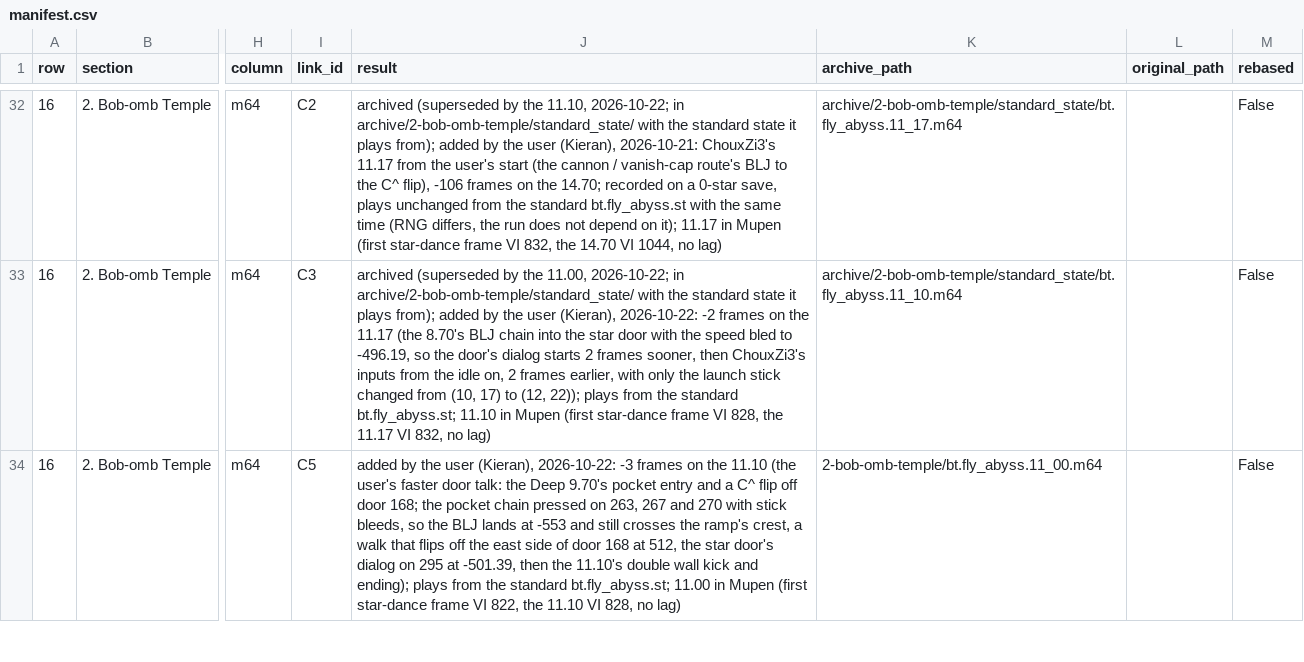
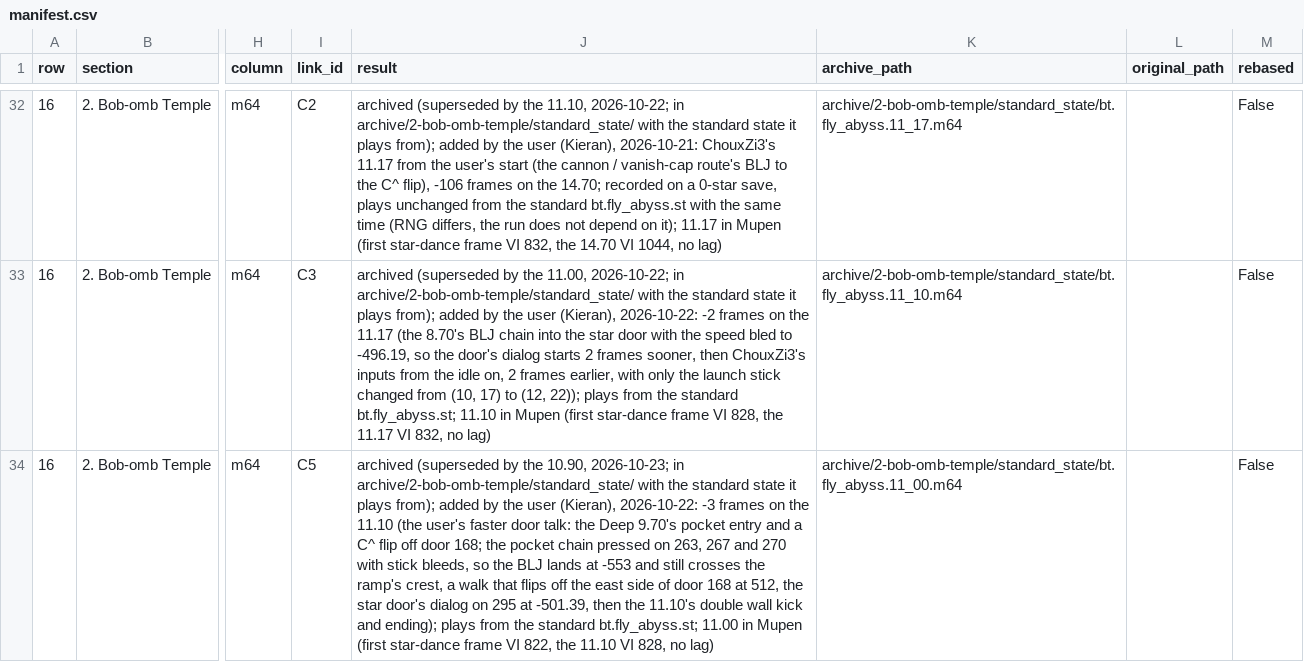
Before and after one commit to frKieran/sm64-tld-tas, a CSV file: manifest.csv, drawn as a sheet; only a part is shown, gaps mark what is left out; the diff covers the shown part only; the diff names each change by its address in the sheet, - before the commit and + after, or states it on an @@ line.

```diff
--- a/manifest.csv
+++ b/manifest.csv
-J34 (result): added by…
+J34 (result): archived (superseded by the 10.90, 2026-10-23; in archive/2-bob-omb-temple/standard_state/ with the standard state it plays from); added by…
-K34 (archive_path): 2-bob-omb-temple/bt.fly_abyss.11_00.m64
+K34 (archive_path): archive/2-bob-omb-temple/standard_state/bt.fly_abyss.11_00.m64
```
Also changed, not shown: 1 added row elsewhere in this file, 3 other files.
